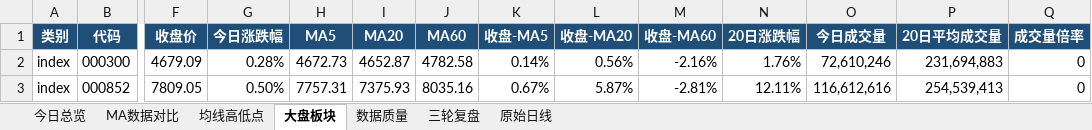
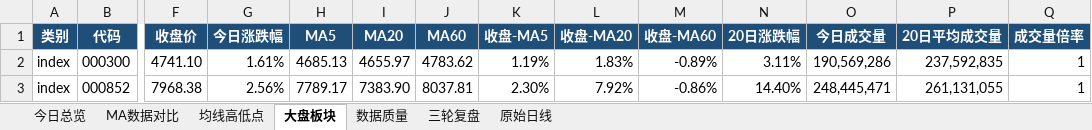
Before and after one commit to ghskb1949/a-share-dashboard, an Excel workbook: codex_daily_observation_2026-08-17.xlsx, sheet 大盘板块, drawn as a sheet; only a part is shown, gaps mark what is left out; values as stored, in another font and other column widths than the file's, no borders; the diff covers the shown part only; the diff names each change by its address in the sheet, - before the commit and + after, or states it on an @@ line.

```diff
--- a/codex_daily_observation_2026-08-17.xlsx (sheet 大盘板块)
+++ b/codex_daily_observation_2026-08-17.xlsx (sheet 大盘板块)
-F2 (收盘价): 4679.09
+F2 (收盘价): 4741.10
-G2 (今日涨跌幅): 0.28%
+G2 (今日涨跌幅): 1.61%
-H2 (MA5): 4672.73
+H2 (MA5): 4685.13
-I2 (MA20): 4652.87
+I2 (MA20): 4655.97
-J2 (MA60): 4782.58
+J2 (MA60): 4783.62
-K2 (收盘-MA5): 0.14%
+K2 (收盘-MA5): 1.19%
-L2 (收盘-MA20): 0.56%
+L2 (收盘-MA20): 1.83%
-M2 (收盘-MA60): -2.16%
+M2 (收盘-MA60): -0.89%
-N2 (20日涨跌幅): 1.76%
+N2 (20日涨跌幅): 3.11%
-O2 (今日成交量): 72,610,246
+O2 (今日成交量): 190,569,286
-P2 (20日平均成交量): 231,694,883
+P2 (20日平均成交量): 237,592,835
-Q2:Q3 (成交量倍率): 0
+Q2:Q3 (成交量倍率): 1
-F3 (收盘价): 7809.05
+F3 (收盘价): 7968.38
-G3 (今日涨跌幅): 0.50%
+G3 (今日涨跌幅): 2.56%
-H3 (MA5): 7757.31
+H3 (MA5): 7789.17
-I3 (MA20): 7375.93
+I3 (MA20): 7383.90
-J3 (MA60): 8035.16
+J3 (MA60): 8037.81
-K3 (收盘-MA5): 0.67%
+K3 (收盘-MA5): 2.30%
-L3 (收盘-MA20): 5.87%
+L3 (收盘-MA20): 7.92%
-M3 (收盘-MA60): -2.81%
+M3 (收盘-MA60): -0.86%
-N3 (20日涨跌幅): 12.11%
+N3 (20日涨跌幅): 14.40%
-O3 (今日成交量): 116,612,616
+O3 (今日成交量): 248,445,471
-P3 (20日平均成交量): 254,539,413
+P3 (20日平均成交量): 261,131,055
```
Also changed, not shown: 149 edited cells and cell formats elsewhere in this sheet, sheet 原始日线, sheet 均线高低点, sheet MA数据对比, sheet 今日总览, sheet 数据质量, output/codex_daily_observation_2026-08-17.xlsx, 3 other files.
